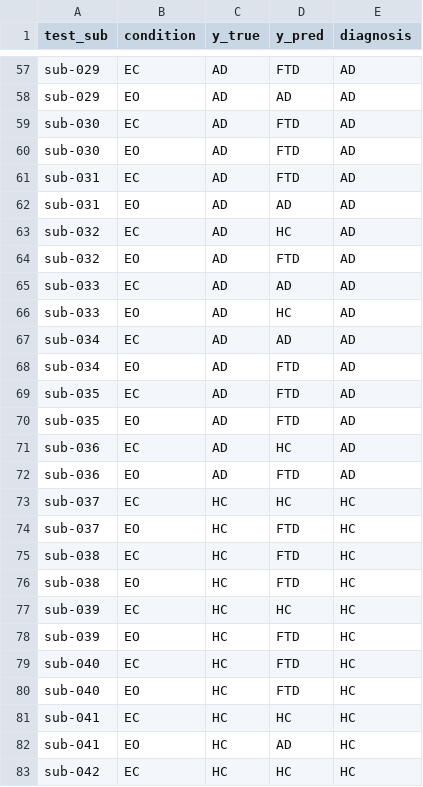
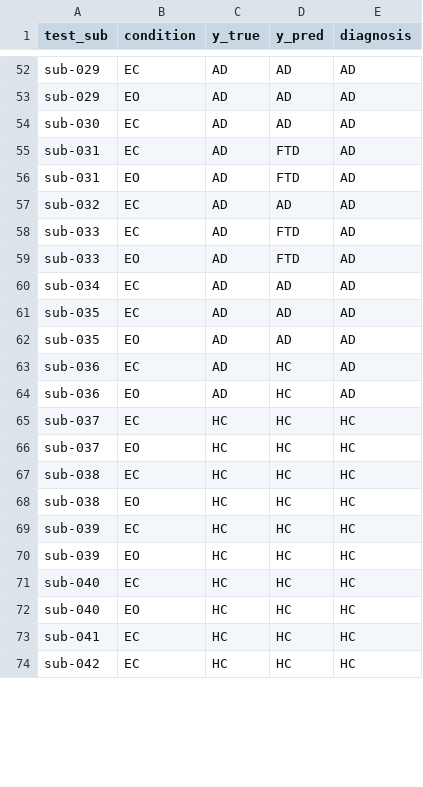
Before and after one commit to ZyntZ/eeg-dementia-coursework, a CSV file: reports/loso_preds.csv, drawn as a sheet; only a part is shown, gaps mark what is left out; removed rows and columns are numbered as before the commit, all else as after; the diff covers the shown part only; the diff names each change by its address in the sheet, - before the commit and + after, or states it on an @@ line.

```diff
--- a/reports/loso_preds.csv
+++ b/reports/loso_preds.csv
-D52 (y_pred): FTD
+D52 (y_pred): AD
-D54 (y_pred): FTD
+D54 (y_pred): AD
-row 60: sub-030 | EO | AD | FTD | AD
-D56 (y_pred): AD
+D56 (y_pred): FTD
-D57 (y_pred): HC
+D57 (y_pred): AD
-row 64: sub-032 | EO | AD | FTD | AD
-D58 (y_pred): AD
+D58 (y_pred): FTD
-D59 (y_pred): HC
+D59 (y_pred): FTD
-row 68: sub-034 | EO | AD | FTD | AD
-D61:D62 (y_pred): FTD
+D61:D62 (y_pred): AD
-D64 (y_pred): FTD
+D64 (y_pred): HC
-D66:D68 (y_pred): FTD
+D66:D68 (y_pred): HC
-D70:D72 (y_pred): FTD
+D70:D72 (y_pred): HC
-row 82: sub-041 | EO | HC | AD | HC
```
Also changed, not shown: 12 removed rows and 84 edited cells elsewhere in this file, reports/compare_protocols.csv, reports/loso_mlp_preds.csv, 44 other files.
